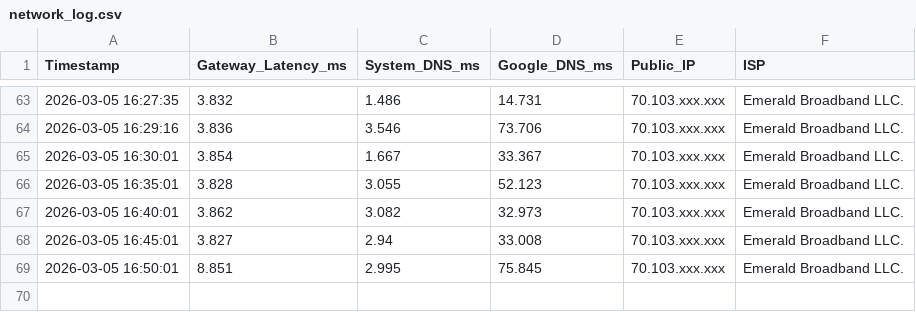
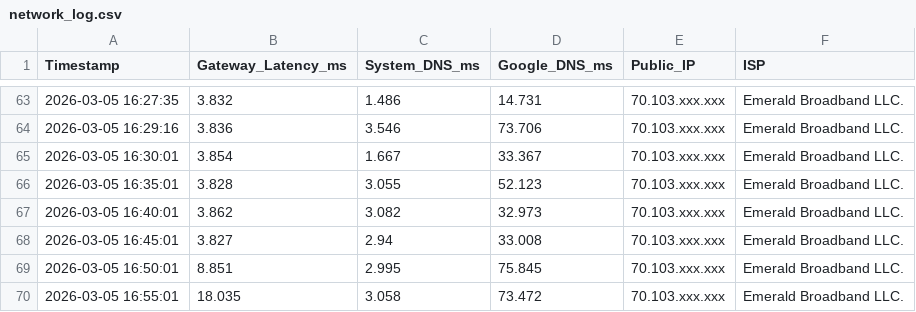
Before and after one commit to tristinwhite24-blip/net-baseline-audit, a CSV file: network_log.csv, drawn as a sheet; only a part is shown, gaps mark what is left out; the diff names each change by its address in the sheet, - before the commit and + after, or states it on an @@ line.

Commit message:
Automated Daily Sync: 2026-03-05 17:00:01

```diff
--- a/network_log.csv
+++ b/network_log.csv
+row 70: 2026-03-05 16:55:01 | 18.035 | 3.058 | 73.472 | 70.103.xxx.xxx | Emerald Broadband LLC.
```
